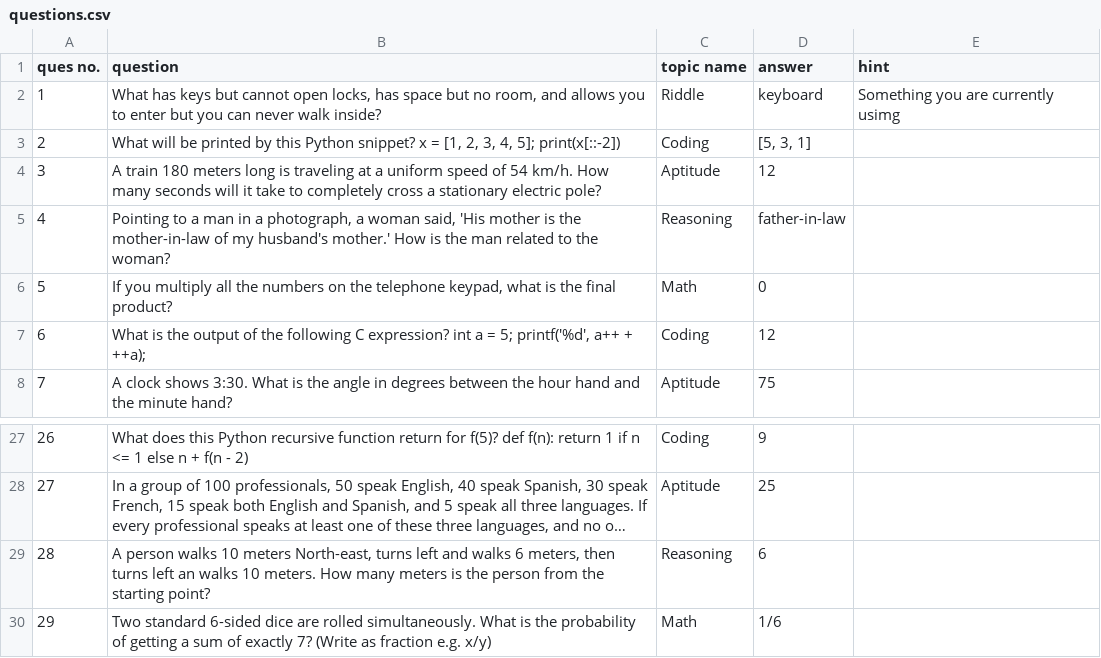
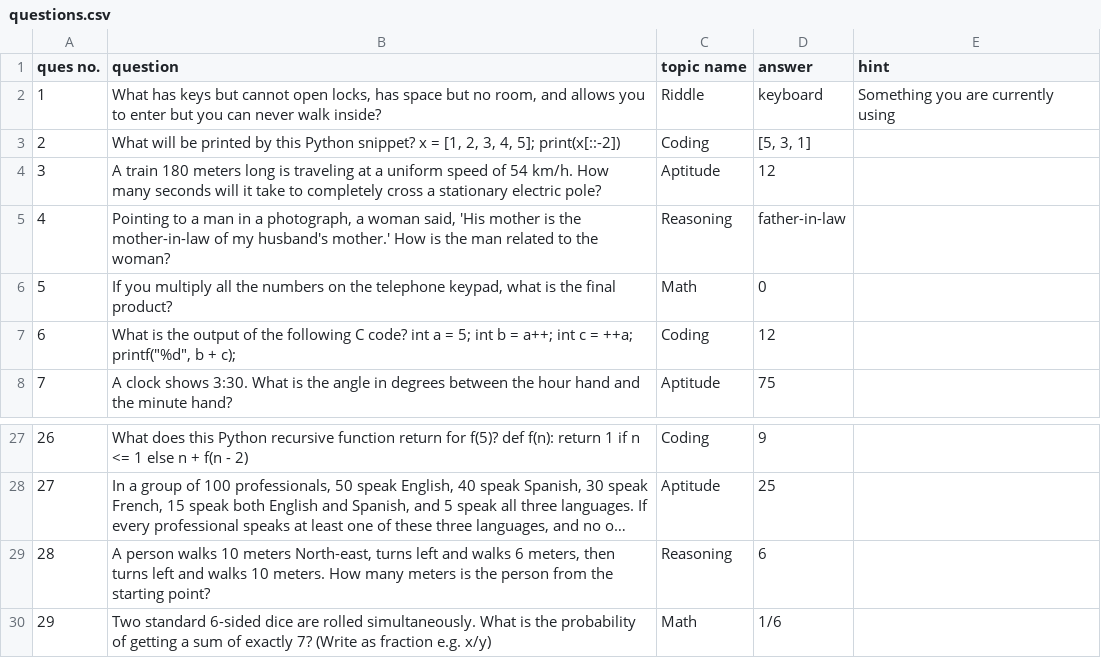
Before and after one commit to brunda615/BRAIN_BREAKER, a CSV file: questions.csv, drawn as a sheet; only a part is shown, gaps mark what is left out; long unchanged cells end in …; the diff covers the shown part only; the diff names each change by its address in the sheet, - before the commit and + after, or states it on an @@ line.

```diff
--- a/questions.csv
+++ b/questions.csv
-E2 (hint): Something you are currently usimg
+E2 (hint): Something you are currently using
-B7 (question): …following C expression? int a = 5; printf('%d', a++ + ++a);
+B7 (question): …following C code? int a = 5; int b = a++; int c = ++a; printf("%d", b + c);
-B29 (question): …turns left an walks 10…
+B29 (question): …turns left and walks 10…
```
Also changed, not shown: 4 added rows, 1 removed row and 9 edited cells elsewhere in this file.
